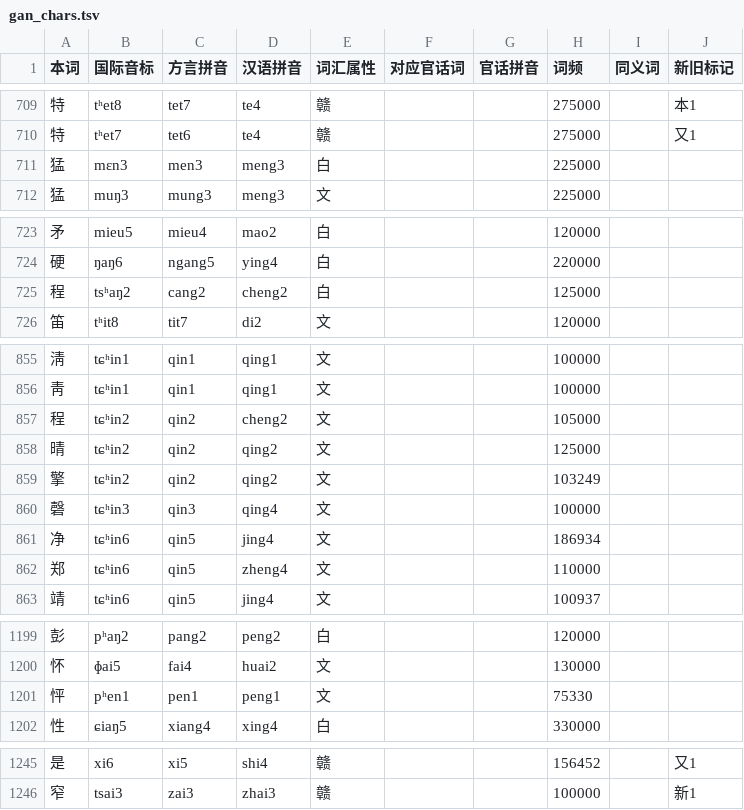
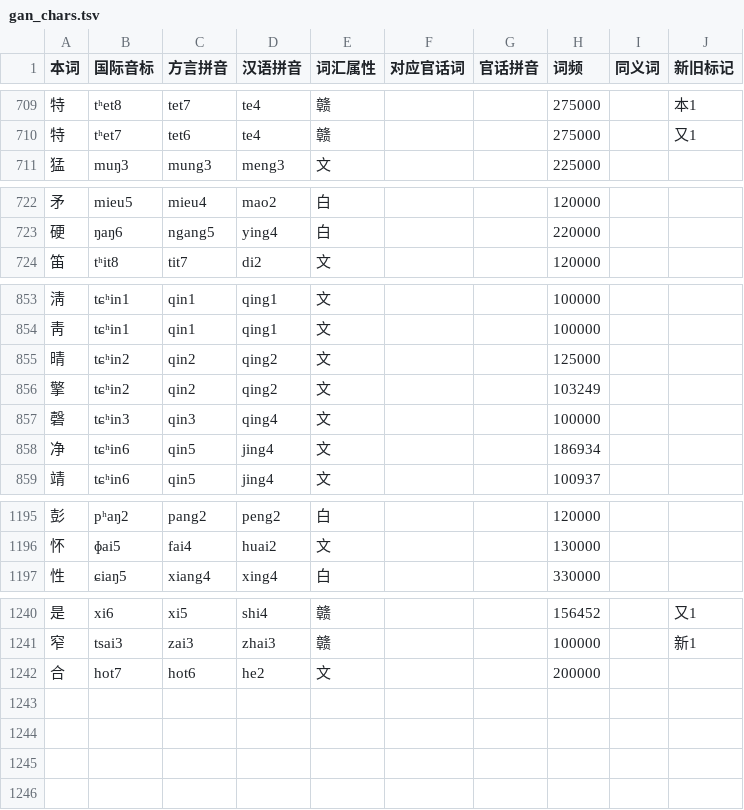
Before and after one commit to Doohaey/GonnyuGeneralIME, a TSV file: resources/regions/lancong/dictionaries/gan_chars.tsv, drawn as a sheet; only a part is shown, gaps mark what is left out; removed rows and columns are numbered as before the commit, all else as after; the diff covers the shown part only; the diff names each change by its address in the sheet, - before the commit and + after, or states it on an @@ line.

```diff
--- a/resources/regions/lancong/dictionaries/gan_chars.tsv
+++ b/resources/regions/lancong/dictionaries/gan_chars.tsv
-row 711: 猛 | mɛn3 | men3 | meng3 | 白 |  |  | 225000
-row 725: 程 | tsʰaŋ2 | cang2 | cheng2 | 白 |  |  | 125000
-row 857: 程 | tɕʰin2 | qin2 | cheng2 | 文 |  |  | 105000
-row 862: 郑 | tɕʰin6 | qin5 | zheng4 | 文 |  |  | 110000
-row 1201: 怦 | pʰen1 | pen1 | peng1 | 文 |  |  | 75330
+row 1242: 合 | hot7 | hot6 | he2 | 文 |  |  | 200000
```
Also changed, not shown: 4 edited cells elsewhere in this file, resources/regions/lancong/dictionaries/chars.tsv, resources/regions/lancong/dictionaries/gan_words.tsv, 3 other files.
